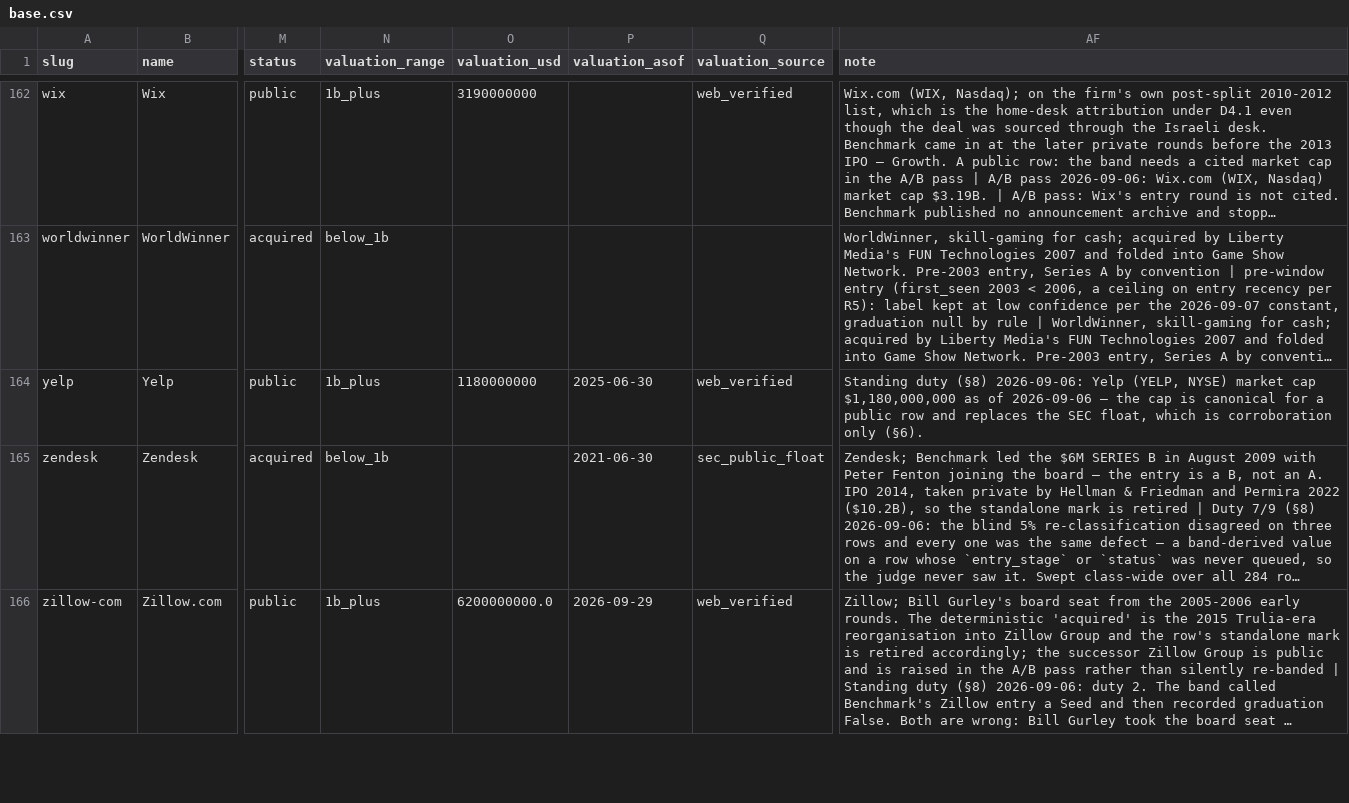
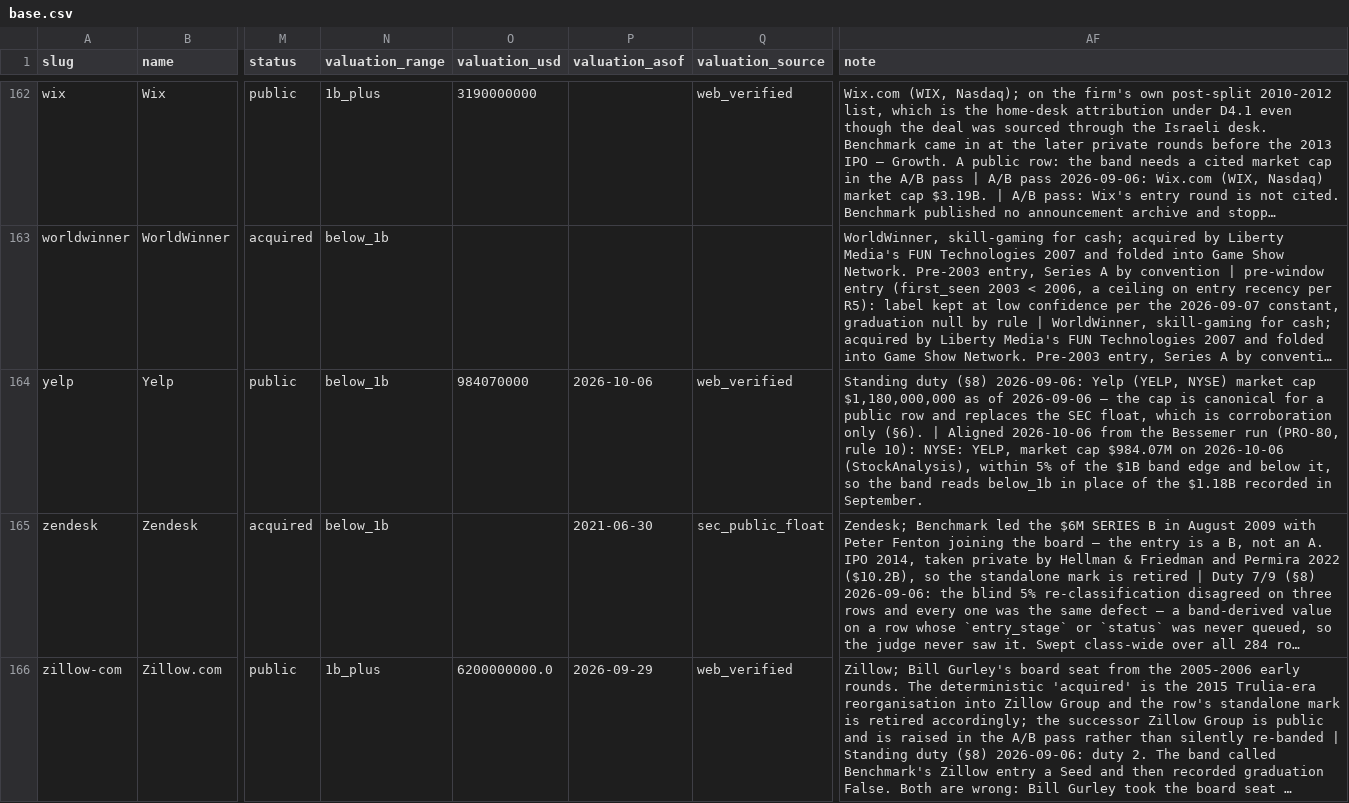
Before and after one commit to Erik-List/merit-capital, a CSV file: data/collection/investors/benchmark/companies/base.csv, drawn as a sheet; only a part is shown, gaps mark what is left out; long unchanged cells end in …; the diff covers the shown part only; the diff names each change by its address in the sheet, - before the commit and + after, or states it on an @@ line.

```diff
--- a/data/collection/investors/benchmark/companies/base.csv
+++ b/data/collection/investors/benchmark/companies/base.csv
-N164 (valuation_range): 1b_plus
+N164 (valuation_range): below_1b
-O164 (valuation_usd): 1180000000
+O164 (valuation_usd): 984070000
-P164 (valuation_asof): 2025-06-30
+P164 (valuation_asof): 2026-10-06
-AF164 (note): …only (§6).
+AF164 (note): …only (§6). | Aligned 2026-10-06 from the Bessemer run (PRO-80, rule 10): NYSE: YELP, market cap $984.07M on 2026-10-06 (StockAnalysis), within 5% of the $1B band edge and below it, so the band reads below_1b in place of the $1.18B recorded in September.
```
Also changed, not shown: 3 edited cells elsewhere in this file, 2 other files.
